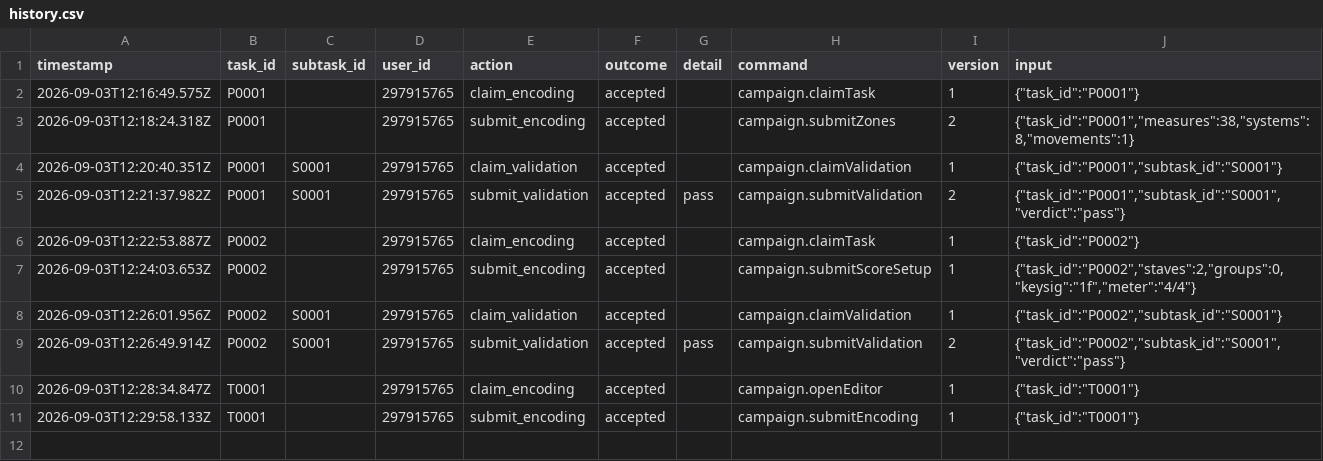
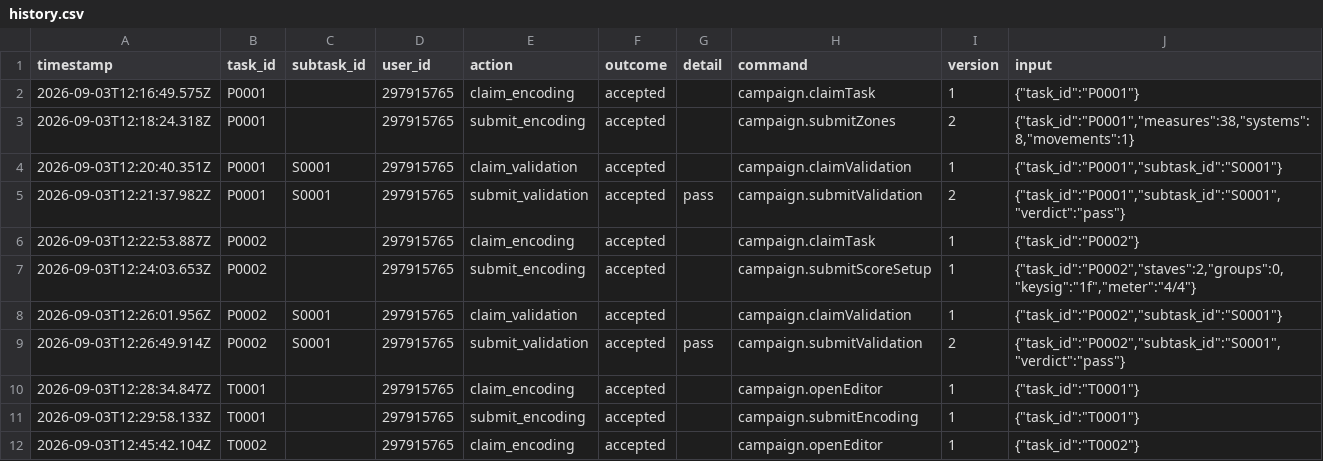
Before and after one commit to ohwjdev/pipeline-test-1, a CSV file: tracking/history.csv, drawn as a sheet; the diff names each change by its address in the sheet, - before the commit and + after, or states it on an @@ line.

```diff
--- a/tracking/history.csv
+++ b/tracking/history.csv
+row 12: 2026-09-03T12:45:42.104Z | T0002 |  | 297915765 | claim_encoding | accepted |  | campaign.openEditor | 1 | {"task_id":"T0002"}
```
Also changed, not shown: 1 other file.
